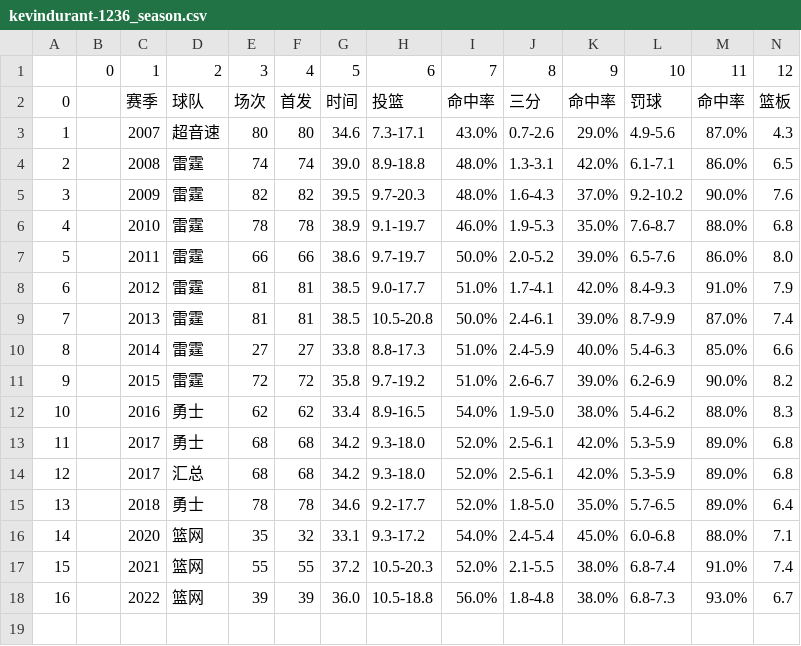
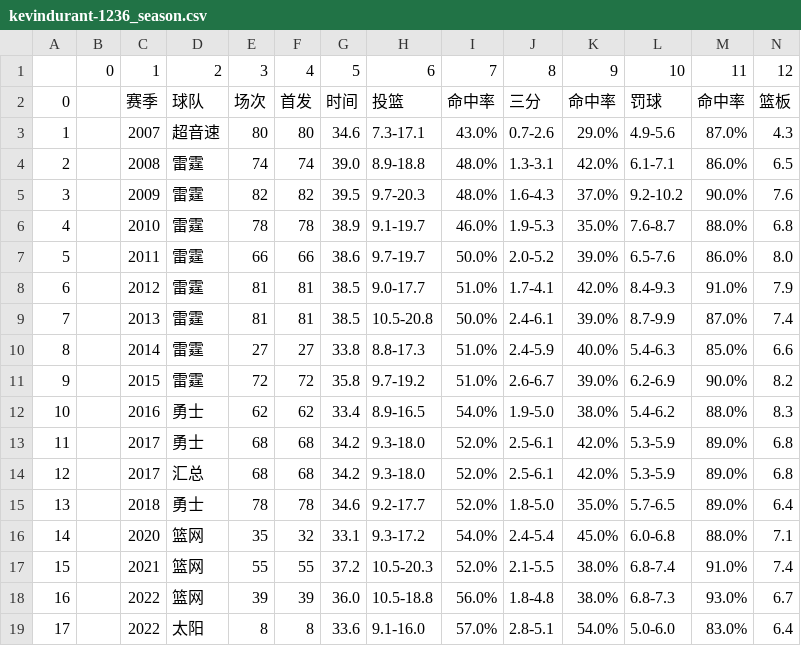
Before and after one commit to Kingson4Wu/data_killer, a CSV file: src/nba/career/data/kevindurant-1236_season.csv, drawn as a sheet; only a part is shown; rows hold the shown columns only; the diff names each change by its address in the sheet, - before the commit and + after, or states it on an @@ line.

```diff
--- a/src/nba/career/data/kevindurant-1236_season.csv
+++ b/src/nba/career/data/kevindurant-1236_season.csv
+row 19: 17 |  | 2022 | 太阳 | 8 | 8 | 33.6 | 9.1-16.0 | 57.0% | 2.8-5.1 | 54.0% | 5.0-6.0 | 83.0% | 6.4
```
Also changed, not shown: src/nba/career/data/draymondgreen-3672_season.csv, src/nba/career/data/jimmybutler-3583_season.csv, 6 other files.
